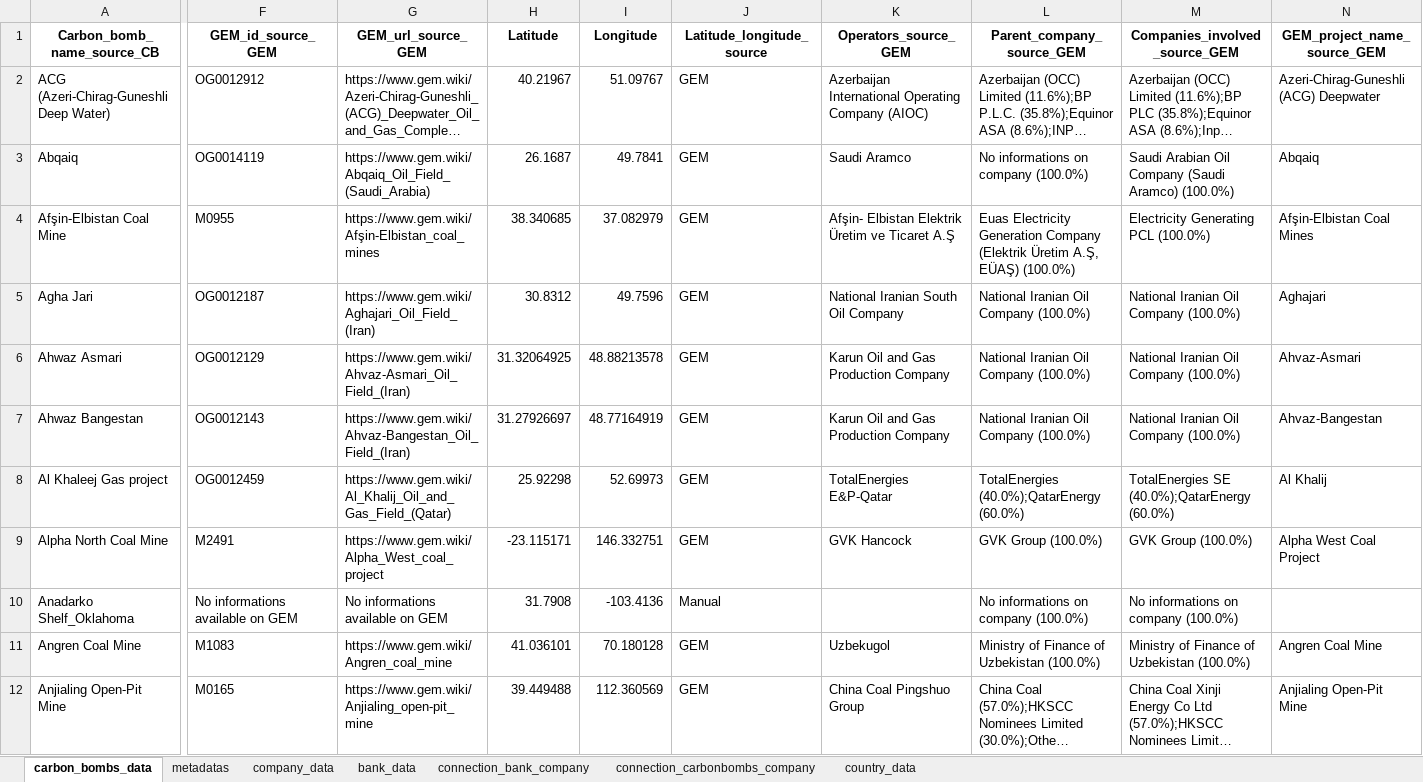
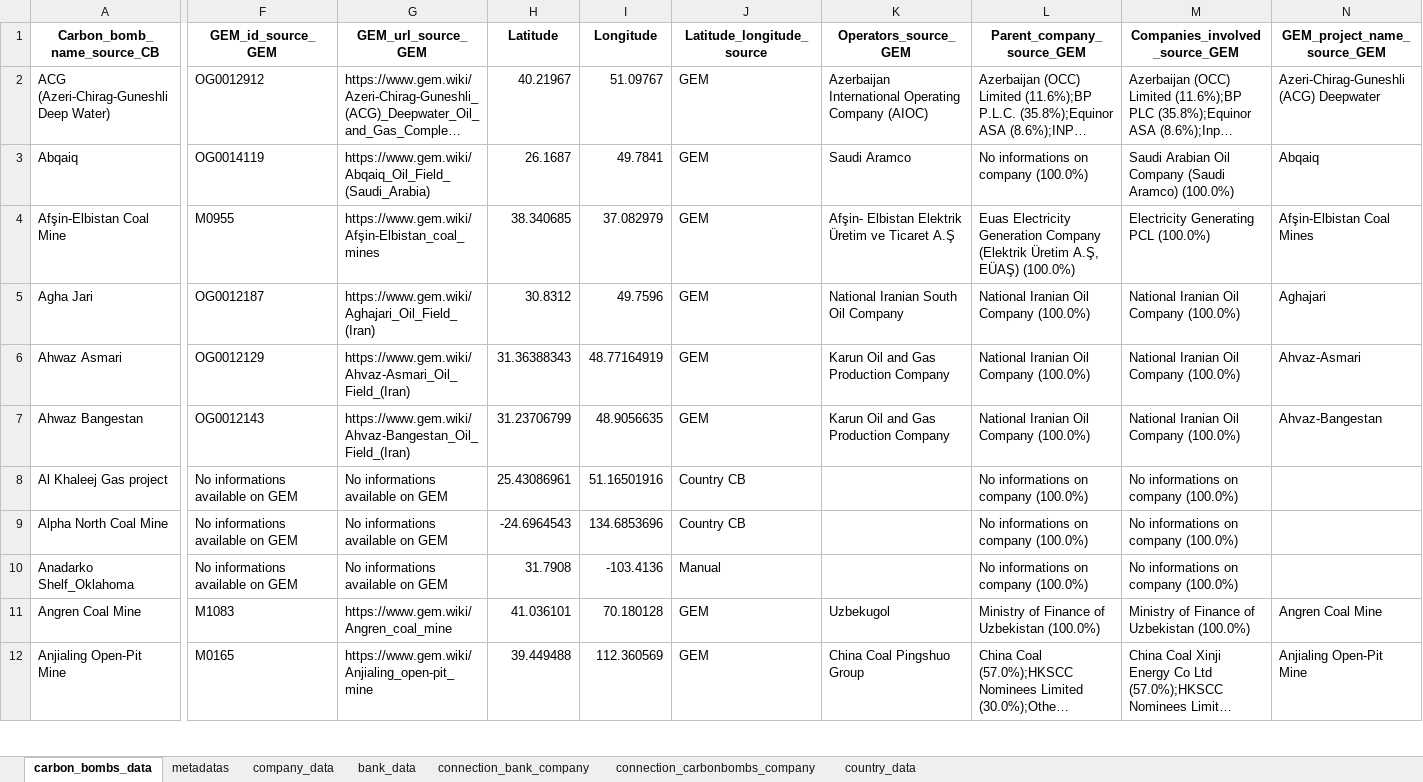
Before and after one commit to dataforgoodfr/CarbonBombs, an Excel workbook: data_cleaned/carbon_bombs_all_datasets.xlsx, sheet carbon_bombs_data, drawn as a sheet; only a part is shown, gaps mark what is left out; long unchanged cells end in …; values as stored, in another font and other column widths than the file's, no borders; the diff covers the shown part only; the diff names each change by its address in the sheet, - before the commit and + after, or states it on an @@ line.

```diff
--- a/data_cleaned/carbon_bombs_all_datasets.xlsx (sheet carbon_bombs_data)
+++ b/data_cleaned/carbon_bombs_all_datasets.xlsx (sheet carbon_bombs_data)
-H6 (Latitude): 31.32064925
+H6 (Latitude): 31.36388343
-I6 (Longitude): 48.88213578
+I6 (Longitude): 48.77164919
-H7 (Latitude): 31.27926697
+H7 (Latitude): 31.23706799
-I7 (Longitude): 48.77164919
+I7 (Longitude): 48.9056635
-F8 (GEM_id_source_GEM): OG0012459
+F8 (GEM_id_source_GEM): No informations available on GEM
-G8 (GEM_url_source_GEM): https://www.gem.wiki/Al_Khalij_Oil_and_Gas_Field_(Qatar)
+G8 (GEM_url_source_GEM): No informations available on GEM
-H8 (Latitude): 25.92298
+H8 (Latitude): 25.43086961
-I8 (Longitude): 52.69973
+I8 (Longitude): 51.16501916
-J8:J9 (Latitude_longitude_source): GEM
+J8:J9 (Latitude_longitude_source): Country CB
-K8 (Operators_source_GEM): TotalEnergies E&P-Qatar
+K8 (Operators_source_GEM): (empty)
-L8 (Parent_company_source_GEM): TotalEnergies (40.0%);QatarEnergy (60.0%)
+L8 (Parent_company_source_GEM): No informations on company (100.0%)
-M8 (Companies_involved_source_GEM): TotalEnergies SE (40.0%);QatarEnergy (60.0%)
+M8 (Companies_involved_source_GEM): No informations on company (100.0%)
-N8 (GEM_project_name_source_GEM): Al Khalij
+N8 (GEM_project_name_source_GEM): (empty)
-F9 (GEM_id_source_GEM): M2491
+F9 (GEM_id_source_GEM): No informations available on GEM
-G9 (GEM_url_source_GEM): https://www.gem.wiki/Alpha_West_coal_project
+G9 (GEM_url_source_GEM): No informations available on GEM
-H9 (Latitude): -23.115171
+H9 (Latitude): -24.6964543
-I9 (Longitude): 146.332751
+I9 (Longitude): 134.6853696
-K9 (Operators_source_GEM): GVK Hancock
+K9 (Operators_source_GEM): (empty)
-L9 (Parent_company_source_GEM): GVK Group (100.0%)
+L9 (Parent_company_source_GEM): No informations on company (100.0%)
-M9 (Companies_involved_source_GEM): GVK Group (100.0%)
+M9 (Companies_involved_source_GEM): No informations on company (100.0%)
-N9 (GEM_project_name_source_GEM): Alpha West Coal Project
+N9 (GEM_project_name_source_GEM): (empty)
```
Also changed, not shown: 231 edited cells elsewhere in this sheet, sheet connection_carbonbombs_company, sheet company_data, sheet metadatas, data_sources/Manual matching.xlsx, 10 other files.
